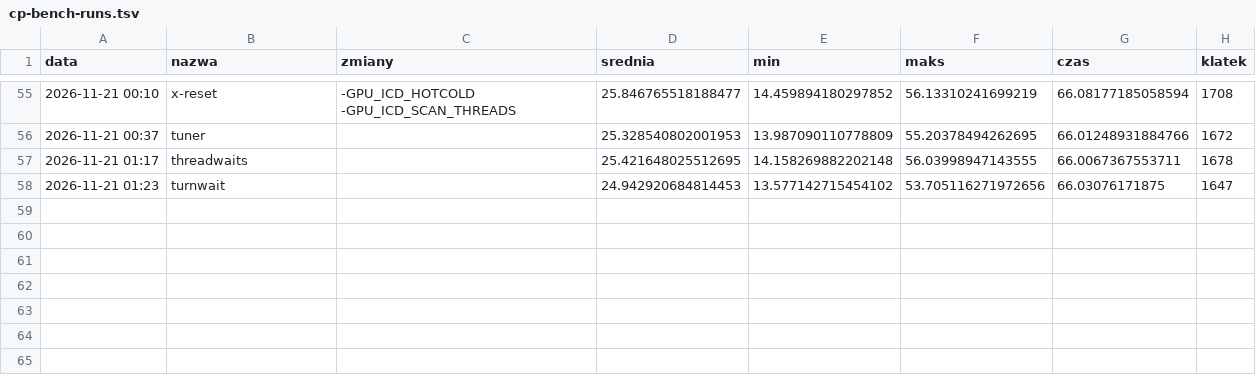
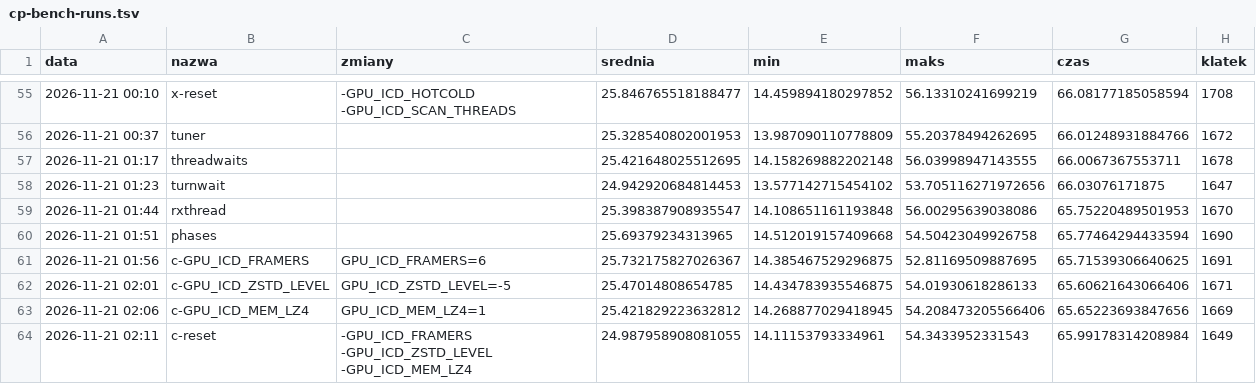
Before and after one commit to wasyleque/gpu-over-wifi, a TSV file: docs/measurements/cp-bench-runs.tsv, drawn as a sheet; only a part is shown, gaps mark what is left out; the diff names each change by its address in the sheet, - before the commit and + after, or states it on an @@ line.

```diff
--- a/docs/measurements/cp-bench-runs.tsv
+++ b/docs/measurements/cp-bench-runs.tsv
+row 59: 2026-11-21 01:44 | rxthread |  | 25.398387908935547 | 14.108651161193848 | 56.00295639038086 | 65.75220489501953 | 1670
+row 60: 2026-11-21 01:51 | phases |  | 25.69379234313965 | 14.512019157409668 | 54.50423049926758 | 65.77464294433594 | 1690
+row 61: 2026-11-21 01:56 | c-GPU_ICD_FRAMERS | GPU_ICD_FRAMERS=6 | 25.732175827026367 | 14.385467529296875 | 52.81169509887695 | 65.71539306640625 | 1691
+row 62: 2026-11-21 02:01 | c-GPU_ICD_ZSTD_LEVEL | GPU_ICD_ZSTD_LEVEL=-5 | 25.47014808654785 | 14.434783935546875 | 54.01930618286133 | 65.60621643066406 | 1671
+row 63: 2026-11-21 02:06 | c-GPU_ICD_MEM_LZ4 | GPU_ICD_MEM_LZ4=1 | 25.421829223632812 | 14.268877029418945 | 54.208473205566406 | 65.65223693847656 | 1669
+row 64: 2026-11-21 02:11 | c-reset | -GPU_ICD_FRAMERS -GPU_ICD_ZSTD_LEVEL -GPU_ICD_MEM_LZ4 | 24.987958908081055 | 14.11153793334961 | 54.3433952331543 | 65.99178314208984 | 1649
```
Also changed, not shown: 4 other files.
